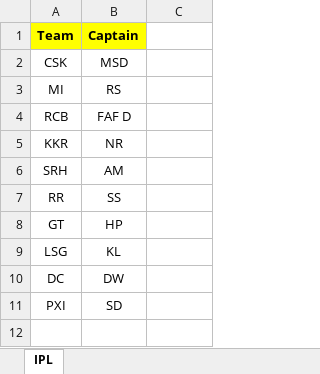
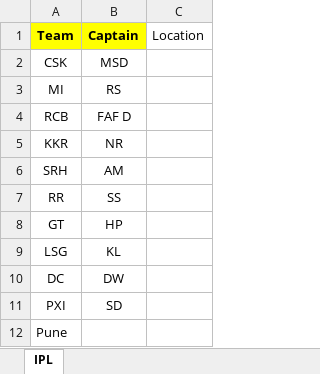
Before and after one commit to gitHub28012/wcsm9Repository, an Excel workbook: wcsm9automationproject/src/main/resources/TestData.xlsx, sheet IPL, drawn as a sheet; values as stored, in another font and other column widths than the file's, no borders; the diff names each change by its address in the sheet, - before the commit and + after, or states it on an @@ line.

Commit message:
Write Excel Data and maintain ActiTimeTest Data

```diff
--- a/wcsm9automationproject/src/main/resources/TestData.xlsx (sheet IPL)
+++ b/wcsm9automationproject/src/main/resources/TestData.xlsx (sheet IPL)
-C1: (empty)
+C1: Location
+row 12: Pune
```
Also changed, not shown: 4 other files.
